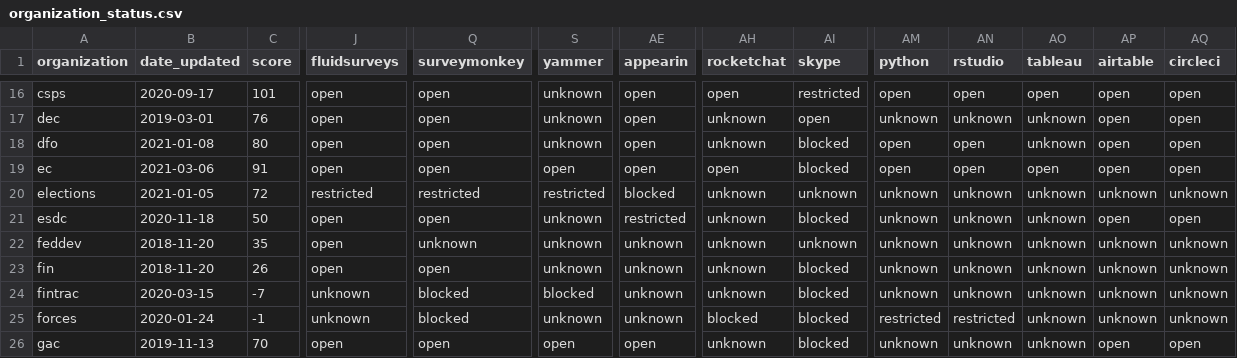
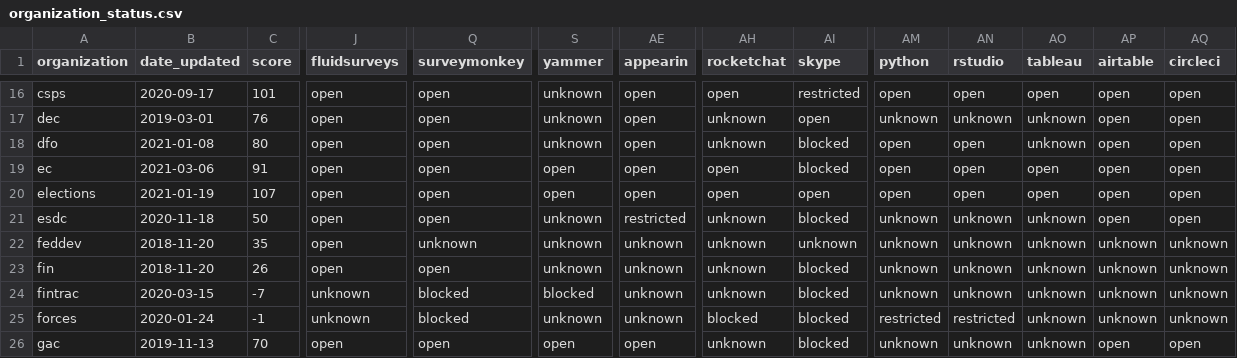
Before and after one commit to isthisblocked/isthisblockedinmydepartment.ca, a CSV file: src/data/organization_status.csv, drawn as a sheet; only a part is shown, gaps mark what is left out; the diff covers the shown part only; the diff names each change by its address in the sheet, - before the commit and + after, or states it on an @@ line.

Commit message:
Additional update for 2021-03-08

```diff
--- a/src/data/organization_status.csv
+++ b/src/data/organization_status.csv
-B20 (date_updated): 2021-01-05
+B20 (date_updated): 2021-01-19
-C20 (score): 72
+C20 (score): 107
-J20 (fluidsurveys): restricted
+J20 (fluidsurveys): open
-Q20 (surveymonkey): restricted
+Q20 (surveymonkey): open
-S20 (yammer): restricted
+S20 (yammer): open
-AE20 (appearin): blocked
+AE20 (appearin): open
-AH20 (rocketchat): unknown
+AH20 (rocketchat): open
-AI20 (skype): unknown
+AI20 (skype): open
-AM20 (python): unknown
+AM20 (python): open
-AN20 (rstudio): unknown
+AN20 (rstudio): open
-AO20 (tableau): unknown
+AO20 (tableau): open
-AP20 (airtable): unknown
+AP20 (airtable): open
-AQ20 (circleci): unknown
+AQ20 (circleci): open
```
Also changed, not shown: 1 edited cell elsewhere in this file.
